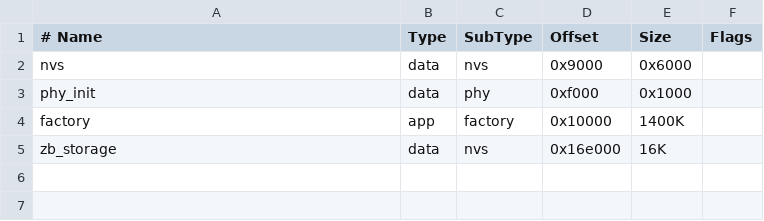
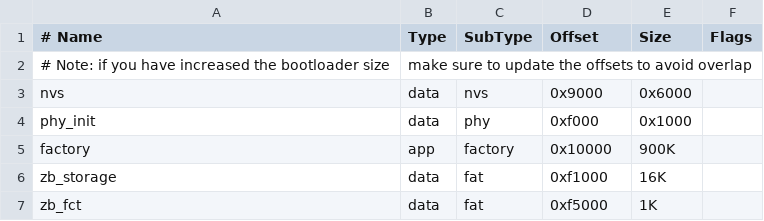
Before and after one commit to Chris-Mark-Wilson/Zigbee-Smart-Stat, a CSV file: partitions.csv, drawn as a sheet.

```diff
--- a/partitions.csv
+++ b/partitions.csv
@@ -1,5 +1,7 @@
 # Name,   Type, SubType, Offset,  Size, Flags
+# Note: if you have increased the bootloader size, make sure to update the offsets to avoid overlap
 nvs,        data, nvs,      0x9000,  0x6000,
 phy_init,   data, phy,      0xf000,  0x1000,
-factory,    app,  factory,  0x10000, 1400K,
-zb_storage, data, nvs,      0x16e000,16K,
+factory,    app,  factory,  0x10000, 900K,
+zb_storage, data, fat,      0xf1000, 16K,
+zb_fct,     data, fat,      0xf5000, 1K,
```
Also changed, not shown: 26 other files.
